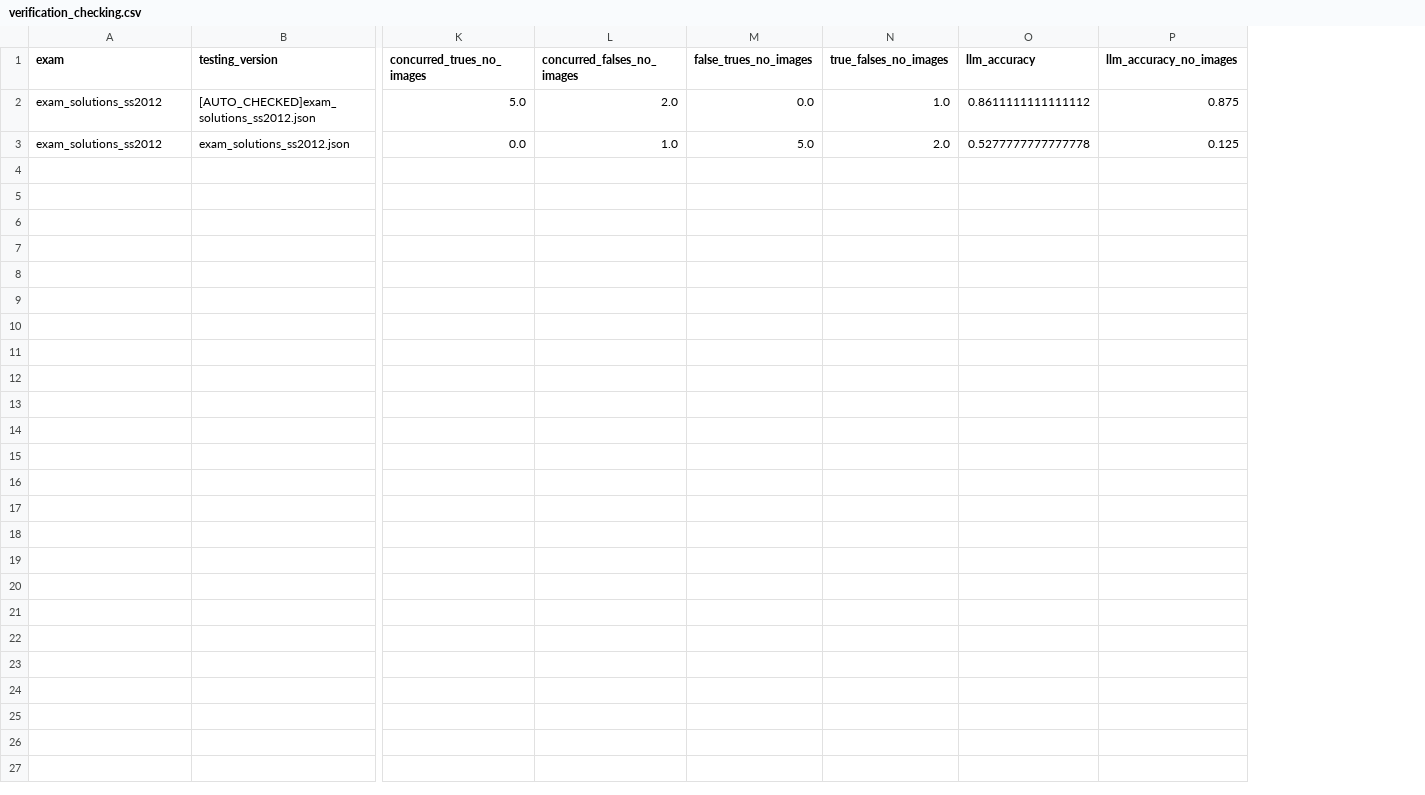
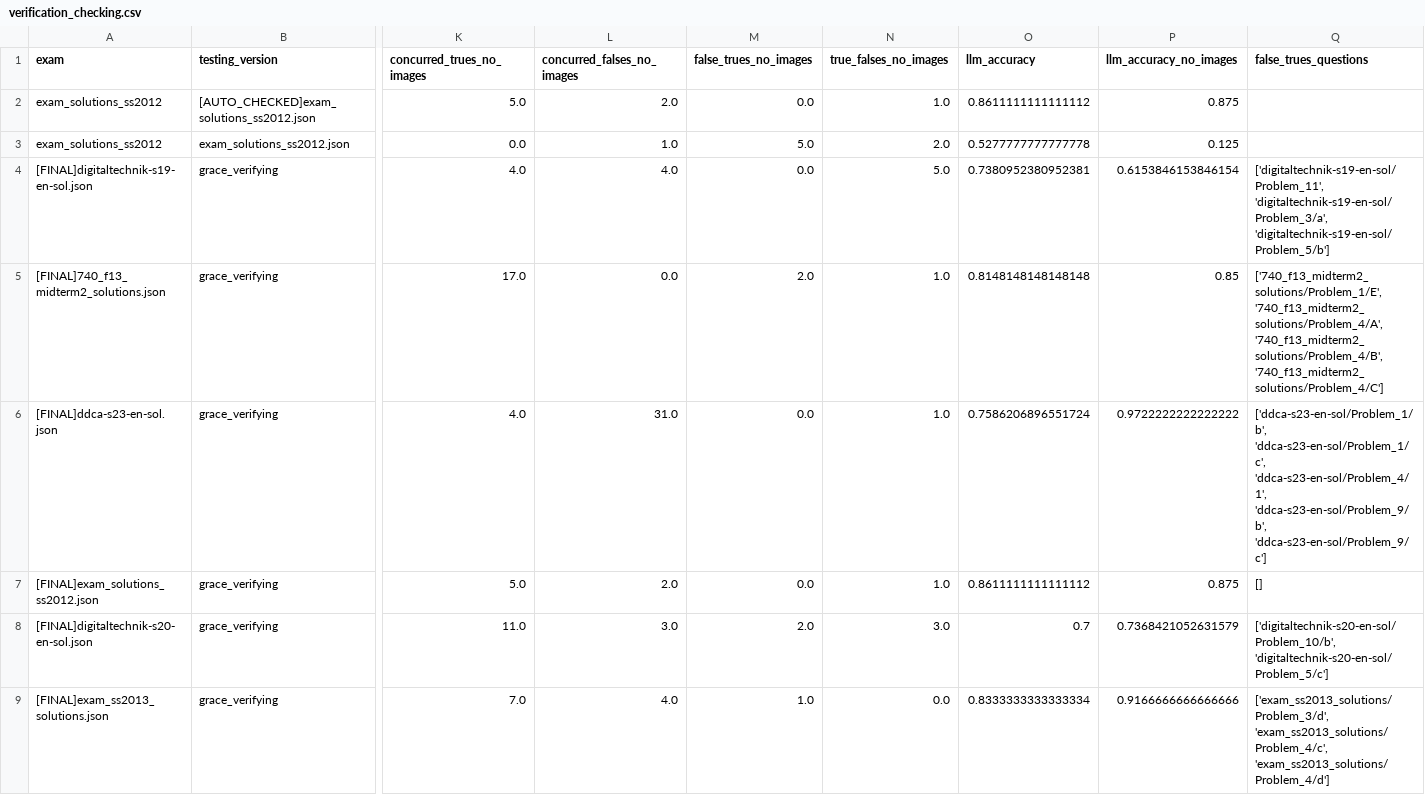
Before and after one commit to sarahyueqigu/QuArch_exam_processing, a CSV file: verification_checking.csv, drawn as a sheet; only a part is shown, gaps mark what is left out; rows hold the shown columns only; the diff names each change by its address in the sheet, - before the commit and + after, or states it on an @@ line.

Commit message:
altered verification_checking to accomodate for new json structure

```diff
--- a/verification_checking.csv
+++ b/verification_checking.csv
+column Q (false_trues_questions), empty
+row 4: [FINAL]digitaltechnik-s19-en-sol.json | grace_verifying | 4.0 | 4.0 | 0.0 | 5.0 | 0.7380952380952381 | 0.6153846153846154 | ['digitaltechnik-s19-en-sol/Problem_11', 'digitaltechnik-s19-en-sol/Problem_3/a', 'digitaltechnik-s19-en-sol/Problem_5/b']
+row 5: [FINAL]740_f13_midterm2_solutions.json | grace_verifying | 17.0 | 0.0 | 2.0 | 1.0 | 0.8148148148148148 | 0.85 | ['740_f13_midterm2_solutions/Problem_1/E', '740_f13_midterm2_solutions/Problem_4/A', '740_f13_midterm2_solutions/Problem_4/B', '740_f13_midterm2_solutions/Problem_4/C']
+row 6: [FINAL]ddca-s23-en-sol.json | grace_verifying | 4.0 | 31.0 | 0.0 | 1.0 | 0.7586206896551724 | 0.9722222222222222 | ['ddca-s23-en-sol/Problem_1/b', 'ddca-s23-en-sol/Problem_1/c', 'ddca-s23-en-sol/Problem_4/1', 'ddca-s23-en-sol/Problem_9/b', 'ddca-s23-en-sol/Problem_9/c']
+row 7: [FINAL]exam_solutions_ss2012.json | grace_verifying | 5.0 | 2.0 | 0.0 | 1.0 | 0.8611111111111112 | 0.875 | []
+row 8: [FINAL]digitaltechnik-s20-en-sol.json | grace_verifying | 11.0 | 3.0 | 2.0 | 3.0 | 0.7 | 0.7368421052631579 | ['digitaltechnik-s20-en-sol/Problem_10/b', 'digitaltechnik-s20-en-sol/Problem_5/c']
+row 9: [FINAL]exam_ss2013_solutions.json | grace_verifying | 7.0 | 4.0 | 1.0 | 0.0 | 0.8333333333333334 | 0.9166666666666666 | ['exam_ss2013_solutions/Problem_3/d', 'exam_ss2013_solutions/Problem_4/c', 'exam_ss2013_solutions/Problem_4/d']
```
Also changed, not shown: 8 other files.
